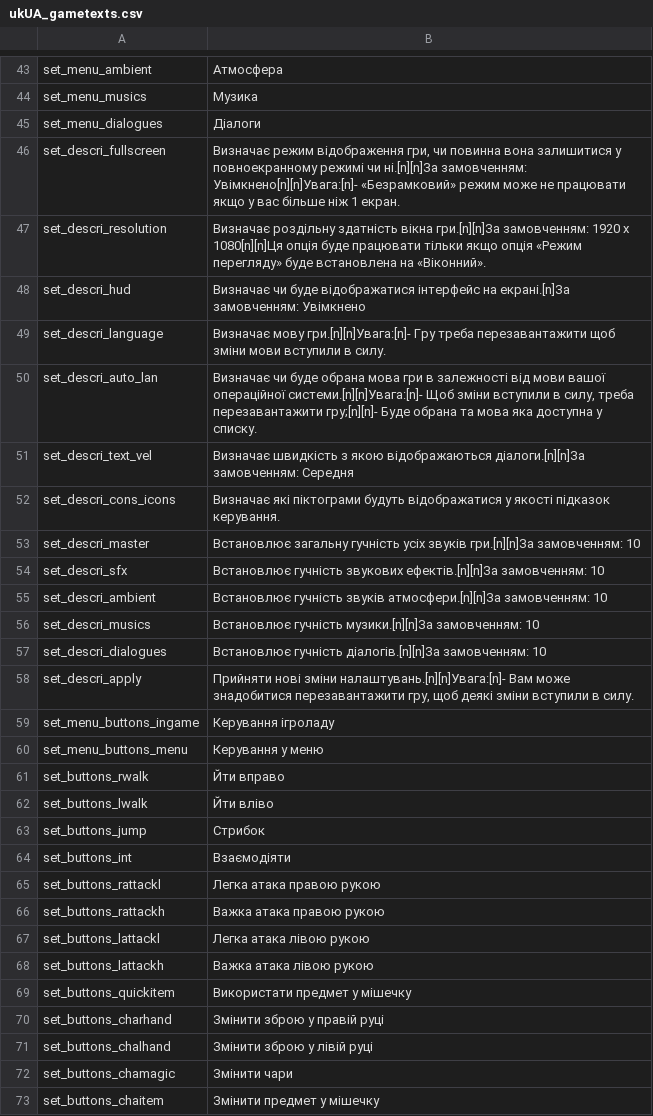
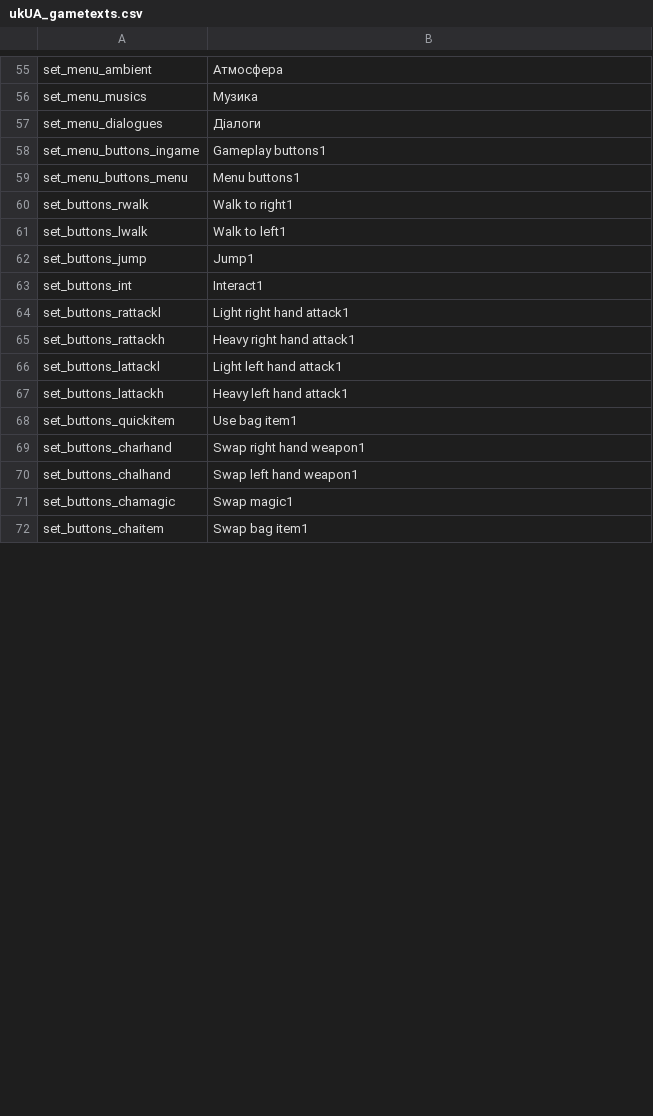
Before and after one commit to 5RKS/Hells_Voyager_Translation, a CSV file: ukUA_gametexts.csv, drawn as a sheet; only a part is shown, gaps mark what is left out; the diff covers the shown part only.

Commit message:
i cant take it anymore.

```diff
--- a/ukUA_gametexts.csv
+++ b/ukUA_gametexts.csv
@@ -45,29 +57,16 @@ set_menu_musics,Музика
 set_menu_dialogues,Діалоги
-set_descri_fullscreen,"Визначає режим відображення гри, чи повинна вона залишитися у повноекранному режимі чи ні.[n][n]За замовченням: Увімкнено[n][n]Увага:[n]- «Безрамковий» режим може не працювати якщо у вас більше ніж 1 екран."
-set_descri_resolution,Визначає роздільну здатність вікна гри.[n][n]За замовченням: 1920 x 1080[n][n]Ця опція буде працювати тільки якщо опція «Режим перегляду» буде встановлена на «Віконний».
-set_descri_hud,Визначає чи буде відображатися інтерфейс на екрані.[n]За замовченням: Увімкнено
-set_descri_language,Визначає мову гри.[n][n]Увага:[n]- Гру треба перезавантажити щоб зміни мови вступили в силу.
-set_descri_auto_lan,"Визначає чи буде обрана мова гри в залежності від мови вашої операційної системи.[n][n]Увага:[n]- Щоб зміни вступили в силу, треба перезавантажити гру;[n][n]- Буде обрана та мова яка доступна у списку."
-set_descri_text_vel,Визначає швидкість з якою відображаються діалоги.[n][n]За замовченням: Середня
-set_descri_cons_icons,Визначає які піктограми будуть відображатися у якості підказок керування.
-set_descri_master,Встановлює загальну гучність усіх звуків гри.[n][n]За замовченням: 10
-set_descri_sfx,Встановлює гучність звукових ефектів.[n][n]За замовченням: 10
-set_descri_ambient,Встановлює гучність звуків атмосфери.[n][n]За замовченням: 10
-set_descri_musics,Встановлює гучність музики.[n][n]За замовченням: 10
-set_descri_dialogues,Встановлює гучність діалогів.[n][n]За замовченням: 10
-set_descri_apply,"Прийняти нові зміни налаштувань.[n][n]Увага:[n]- Вам може знадобитися перезавантажити гру, щоб деякі зміни вступили в силу."
-set_menu_buttons_ingame,Керування ігроладу
-set_menu_buttons_menu,Керування у меню
-set_buttons_rwalk,Йти вправо
-set_buttons_lwalk,Йти вліво
-set_buttons_jump,Стрибок
-set_buttons_int,Взаємодіяти
-set_buttons_rattackl,Легка атака правою рукою
-set_buttons_rattackh,Важка атака правою рукою
-set_buttons_lattackl,Легка атака лівою рукою
-set_buttons_lattackh,Важка атака лівою рукою
-set_buttons_quickitem,Використати предмет у мішечку
-set_buttons_charhand,Змінити зброю у правій руці
-set_buttons_chalhand,Змінити зброю у лівій руці
-set_buttons_chamagic,Змінити чари
-set_buttons_chaitem,Змінити предмет у мішечку
+set_menu_buttons_ingame,Gameplay buttons1
+set_menu_buttons_menu,Menu buttons1
+set_buttons_rwalk,Walk to right1
+set_buttons_lwalk,Walk to left1
+set_buttons_jump,Jump1
+set_buttons_int,Interact1
+set_buttons_rattackl,Light right hand attack1
+set_buttons_rattackh,Heavy right hand attack1
+set_buttons_lattackl,Light left hand attack1
+set_buttons_lattackh,Heavy left hand attack1
+set_buttons_quickitem,Use bag item1
+set_buttons_charhand,Swap right hand weapon1
+set_buttons_chalhand,Swap left hand weapon1
+set_buttons_chamagic,Swap magic1
+set_buttons_chaitem,Swap bag item1
```
Also changed, not shown: 62 added rows, 11 removed rows and 12 edited cells elsewhere in this file.
